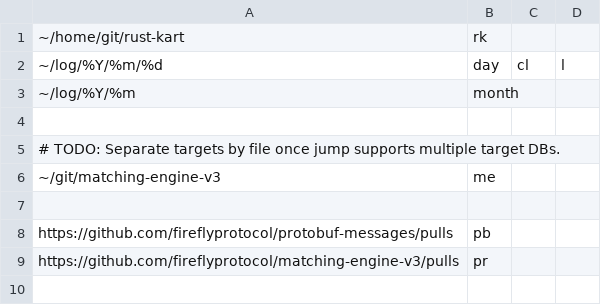
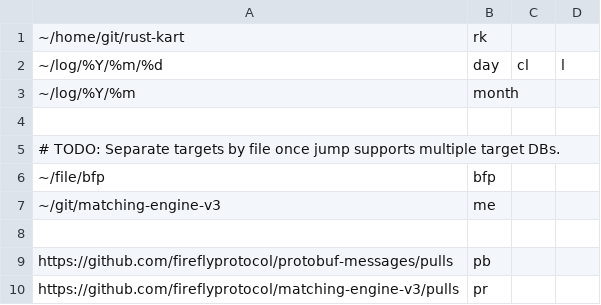
Before and after one commit to jeffs/conf, a CSV file: etc/jump/targets.csv, drawn as a sheet; the diff names each change by its address in the sheet, - before the commit and + after, or states it on an @@ line.

```diff
--- a/etc/jump/targets.csv
+++ b/etc/jump/targets.csv
+row 6: ~/file/bfp | bfp
```
Also changed, not shown: 3 other files.
